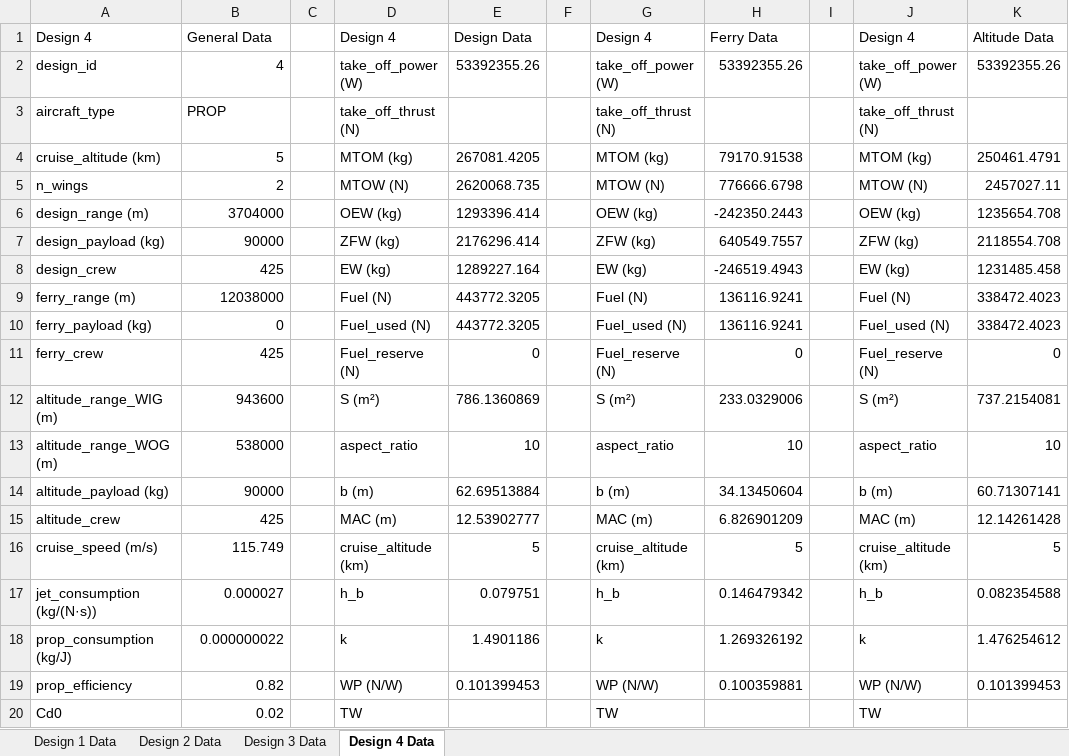
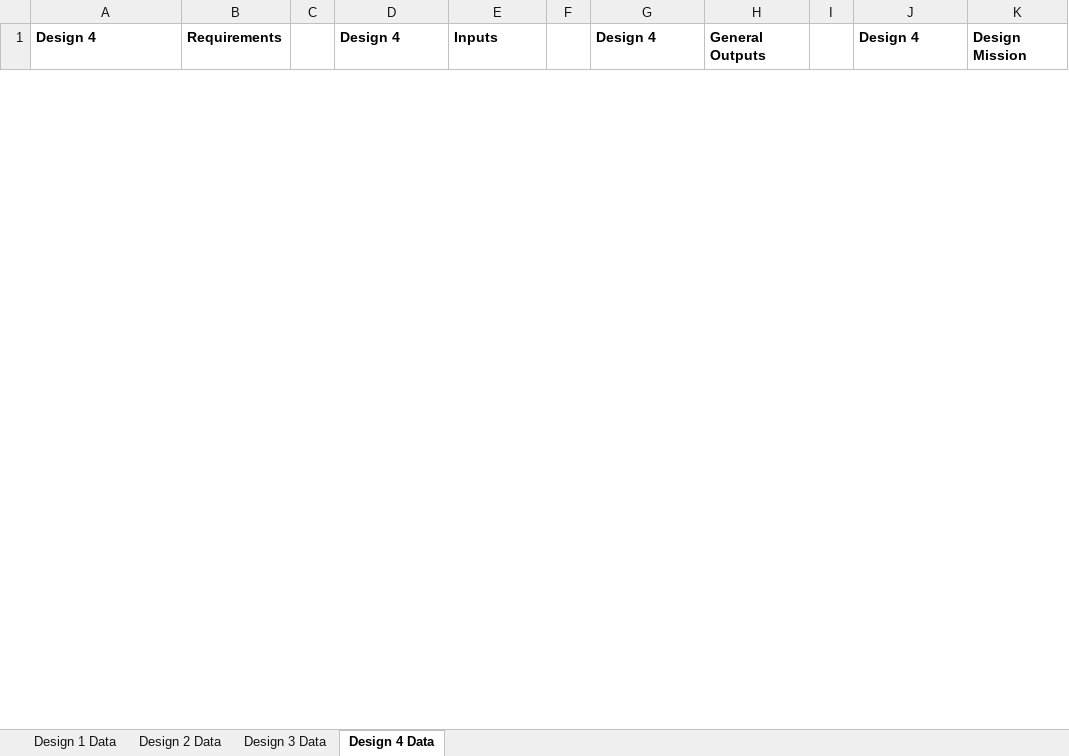
Before and after one commit to PaSieg0/Ekranoplan-DSE, an Excel workbook: Concept_Data.xlsx, sheet Design 4 Data, drawn as a sheet; only a part is shown; values as stored, in another font and other column widths than the file's, no borders; removed rows and columns are numbered as before the commit, all else as after; the diff covers the shown part only; the diff names each change by its address in the sheet, - before the commit and + after, or states it on an @@ line.

Commit message:
Refactor aircraft design data and iteration logic
- Updated design JSON files (design2.json, design3.json, design4.json) with new parameters including 'k' and adjusted values for MTOW, total fuel, OEW, and other metrics.
- Enhanced Iteration.py to improve fuel economy calculations and ensure accurate data output for mission fuel and reserve fuel.
- Modified cgRange.py to calculate center of gravity (CG) range for different mission types, ensuring the most aft CG is tracked and updated in the aircraft data.
- Added debug print statements in Iteration.py to assist in tracking values during iterations.

```diff
--- a/Concept_Data.xlsx (sheet Design 4 Data)
+++ b/Concept_Data.xlsx (sheet Design 4 Data)
-A1:B1 bold: off
+A1:B1 bold: on
-B1: General Data
+B1: Requirements
-D1:E1 bold: off
+D1:E1 bold: on
-E1: Design Data
+E1: Inputs
-G1:H1 bold: off
+G1:H1 bold: on
-H1: Ferry Data
+H1: General Outputs
-J1:K1 bold: off
+J1:K1 bold: on
-K1: Altitude Data
+K1: Design Mission
-row 2: design_id | 4 |  | take_off_power (W) | 53392355.26 |  | take_off_power (W) | 53392355.26 |  | take_off_power (W) | 53392355.26
-row 3: aircraft_type | PROP |  | take_off_thrust (N) |  |  | take_off_thrust (N) |  |  | take_off_thrust (N)
-row 4: cruise_altitude (km) | 5 |  | MTOM (kg) | 267081.4205 |  | MTOM (kg) | 79170.91538 |  | MTOM (kg) | 250461.4791
-row 5: n_wings | 2 |  | MTOW (N) | 2620068.735 |  | MTOW (N) | 776666.6798 |  | MTOW (N) | 2457027.11
-row 6: design_range (m) | 3704000 |  | OEW (kg) | 1293396.414 |  | OEW (kg) | -242350.2443 |  | OEW (kg) | 1235654.708
-row 7: design_payload (kg) | 90000 |  | ZFW (kg) | 2176296.414 |  | ZFW (kg) | 640549.7557 |  | ZFW (kg) | 2118554.708
-row 8: design_crew | 425 |  | EW (kg) | 1289227.164 |  | EW (kg) | -246519.4943 |  | EW (kg) | 1231485.458
-row 9: ferry_range (m) | 12038000 |  | Fuel (N) | 443772.3205 |  | Fuel (N) | 136116.9241 |  | Fuel (N) | 338472.4023
-row 10: ferry_payload (kg) | 0 |  | Fuel_used (N) | 443772.3205 |  | Fuel_used (N) | 136116.9241 |  | Fuel_used (N) | 338472.4023
-row 11: ferry_crew | 425 |  | Fuel_reserve (N) | 0 |  | Fuel_reserve (N) | 0 |  | Fuel_reserve (N) | 0
-row 12: altitude_range_WIG (m) | 943600 |  | S (m²) | 786.1360869 |  | S (m²) | 233.0329006 |  | S (m²) | 737.2154081
-row 13: altitude_range_WOG (m) | 538000 |  | aspect_ratio | 10 |  | aspect_ratio | 10 |  | aspect_ratio | 10
-row 14: altitude_payload (kg) | 90000 |  | b (m) | 62.69513884 |  | b (m) | 34.13450604 |  | b (m) | 60.71307141
-row 15: altitude_crew | 425 |  | MAC (m) | 12.53902777 |  | MAC (m) | 6.826901209 |  | MAC (m) | 12.14261428
-row 16: cruise_speed (m/s) | 115.749 |  | cruise_altitude (km) | 5 |  | cruise_altitude (km) | 5 |  | cruise_altitude (km) | 5
-row 17: jet_consumption (kg/(N·s)) | 0.000027 |  | h_b | 0.079751 |  | h_b | 0.146479342 |  | h_b | 0.082354588
-row 18: prop_consumption (kg/J) | 0.000000022 |  | k | 1.4901186 |  | k | 1.269326192 |  | k | 1.476254612
-row 19: prop_efficiency | 0.82 |  | WP (N/W) | 0.101399453 |  | WP (N/W) | 0.100359881 |  | WP (N/W) | 0.101399453
-row 20: Cd0 | 0.02 |  | TW |  |  | TW |  |  | TW
```
Also changed, not shown: 37 added rows and 20 removed rows elsewhere in this sheet, sheet Design 1 Data, sheet Design 3 Data, sheet Design 2 Data, 7 other files.
